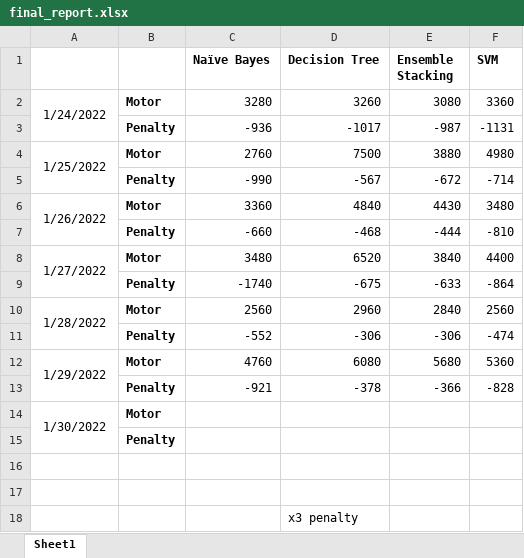
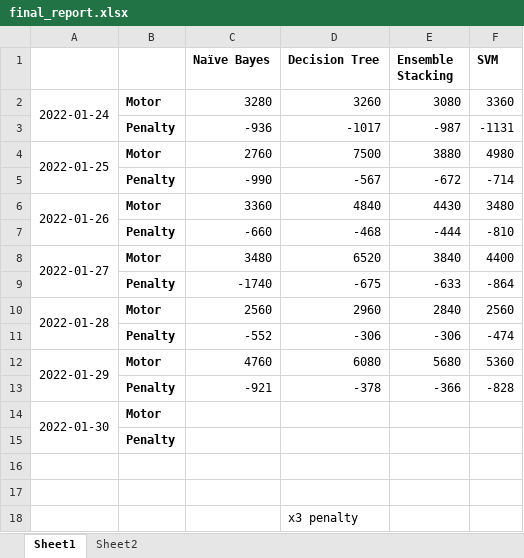
Before and after one commit to laloc2496/Thesis, an Excel workbook: evaluate_model/final_report.xlsx, sheet Sheet1, drawn as a sheet; values as stored, in another font and other column widths than the file's, no borders; charts and pictures not drawn; the diff names each change by its address in the sheet, - before the commit and + after, or states it on an @@ line.

```diff
--- a/evaluate_model/final_report.xlsx (sheet Sheet1)
+++ b/evaluate_model/final_report.xlsx (sheet Sheet1)
+sheet tab: Sheet2
-A2: 1/24/2022
+A2: 2022-01-24
-A4: 1/25/2022
+A4: 2022-01-25
-A6: 1/26/2022
+A6: 2022-01-26
-A8: 1/27/2022
+A8: 2022-01-27
-A10: 1/28/2022
+A10: 2022-01-28
-A12: 1/29/2022
+A12: 2022-01-29
-A14: 1/30/2022
+A14: 2022-01-30
```
Also changed, not shown: charts or pictures, 3 other files.
